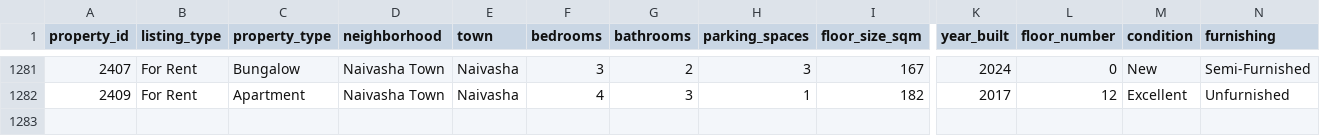
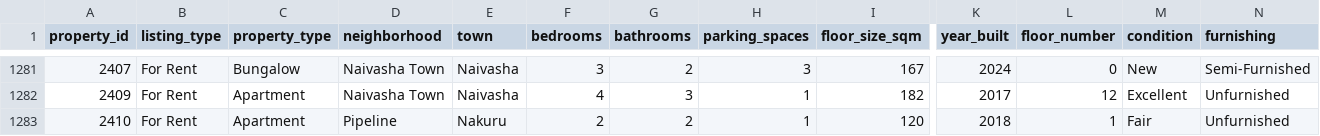
Before and after one commit to AllanG-4779/AI-Valuation-Project, a CSV file: dataset/rental_properties.csv, drawn as a sheet; only a part is shown, gaps mark what is left out; rows hold the shown columns only; the diff names each change by its address in the sheet, - before the commit and + after, or states it on an @@ line.

```diff
--- a/dataset/rental_properties.csv
+++ b/dataset/rental_properties.csv
+row 1283: 2410 | For Rent | Apartment | Pipeline | Nakuru | 2 | 2 | 1 | 120 | 2018 | 1 | Fair | Unfurnished
```
Also changed, not shown: dataset/sale_properties.csv, 8 other files.
